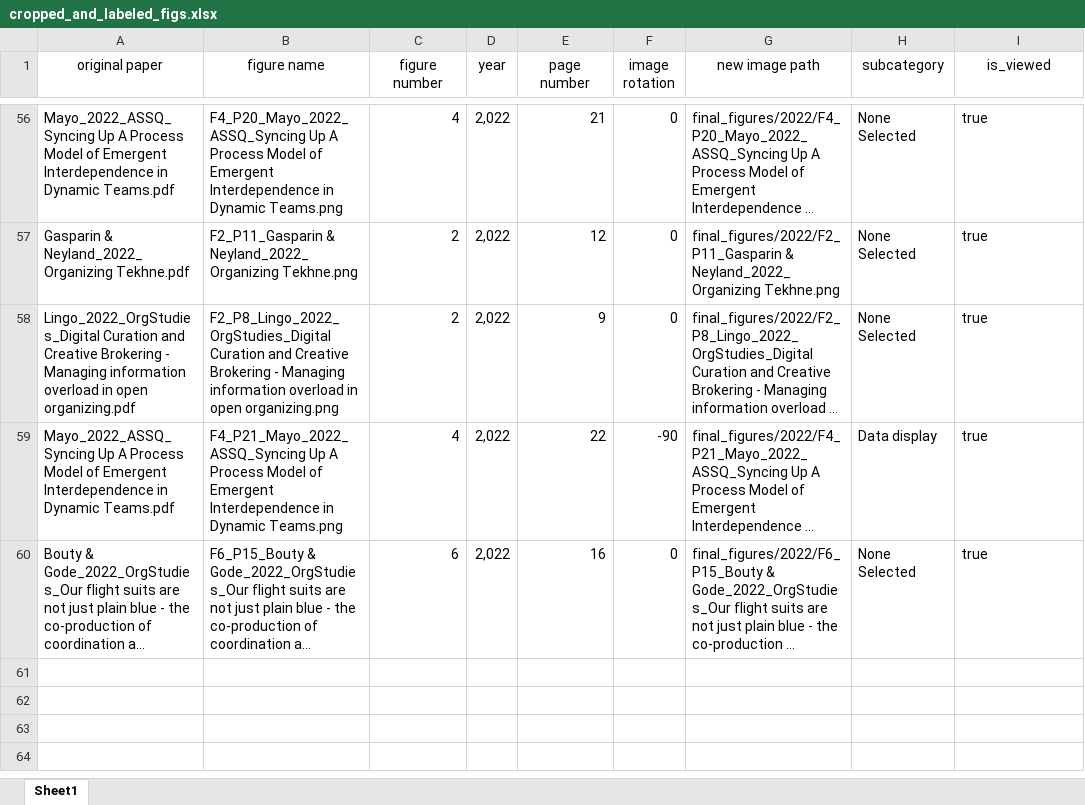
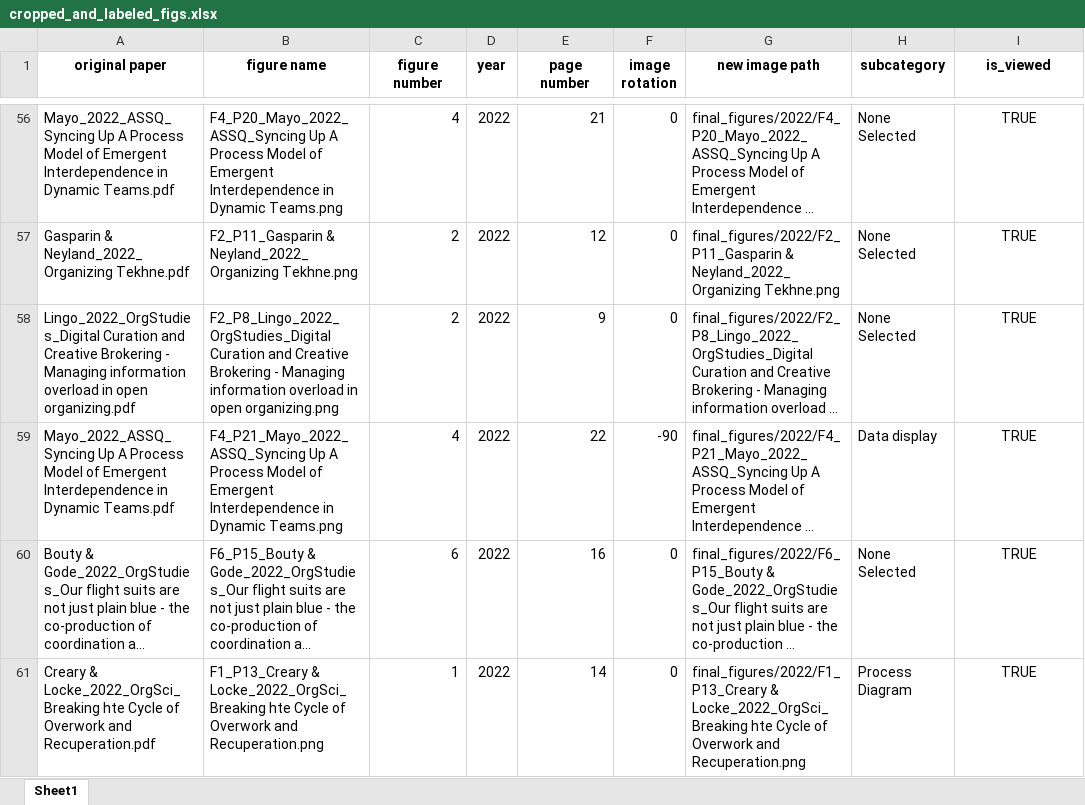
Before and after one commit to polyg314/figure_averaging, an Excel workbook: cropped_and_labeled_figs.xlsx, sheet Sheet1, drawn as a sheet; only a part is shown, gaps mark what is left out; long unchanged cells end in …; values as stored, in another font and other column widths than the file's, no borders; the diff covers the shown part only; the diff names each change by its address in the sheet, - before the commit and + after, or states it on an @@ line.

```diff
--- a/cropped_and_labeled_figs.xlsx (sheet Sheet1)
+++ b/cropped_and_labeled_figs.xlsx (sheet Sheet1)
-A1:I1 bold: off
+A1:I1 bold: on
-D56:D60 (year): 2,022
+D56:D60 (year): 2022
-I56:I60 (is_viewed): true
+I56:I60 (is_viewed): TRUE
-I56:I60 alignment: left
+I56:I60 alignment: center
+row 61: Creary & Locke_2022_OrgSci_Breaking hte Cycle of Overwork and Recuperation.pdf | F1_P13_Creary & Locke_2022_OrgSci_Breaking hte Cycle of Overwork and Recuperation.png | 1 | 2022 | 14 | 0 | final_figures/2022/F1_P13_Creary & Locke_2022_OrgSci_Breaking hte Cycle of Overwork and Recuperation.png | Process Diagram | TRUE
```
Also changed, not shown: 108 edited cells and cell formats elsewhere in this sheet, extracted_figure_pages.xlsx, fig_pages_viewed.xlsx, 4 other files.
